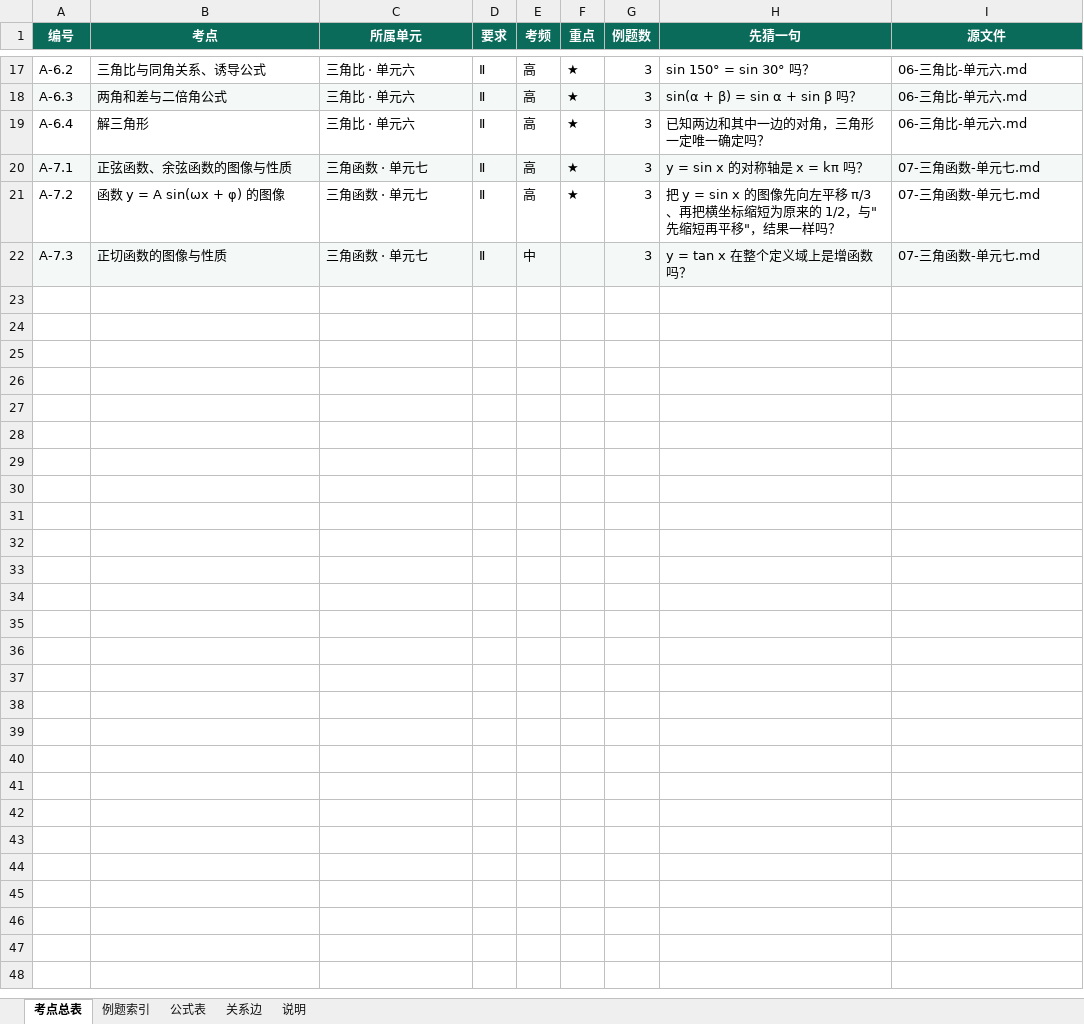
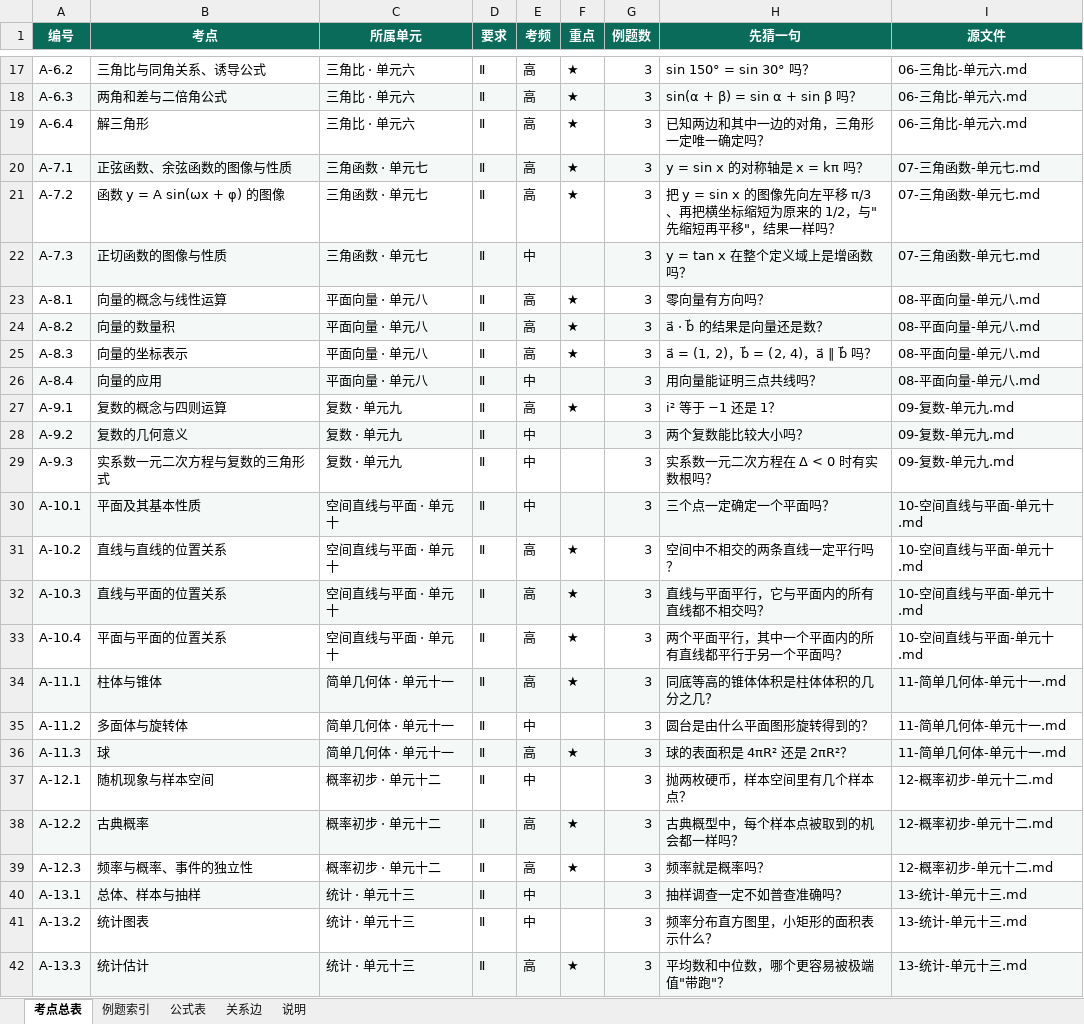
Before and after one commit to mojozhang/shanghai-secondary-knowledge-points, an Excel workbook: 高中/数学/输出/上海高中数学-考点公式清单.xlsx, sheet 考点总表, drawn as a sheet; only a part is shown, gaps mark what is left out; values as stored, in another font and other column widths than the file's, no borders; the diff names each change by its address in the sheet, - before the commit and + after, or states it on an @@ line.

Commit message:
高中数学：补齐单元八至十三，必修三册 13 单元全部完成
- 新增 08 平面向量、09 复数、10 空间直线与平面、11 简单几何体、12 概率初步、13 统计（20 考点 / 60 例题）
- 全书 13 单元 / 41 考点 / 123 例题 / 91 条公式
- mathfmt：支持向量箭头（\vec）、∥ ⊥、∑ ∫、下标 i
- 修复 √ 内二次转义花括号的 bug；公式片段支持纯箭头与 ∑
- 目录改双栏一页；列表缩进、表格细线沿用；立方体顶点改用下标
- README 更新为完成状态，根 README 目录与进度同步

```diff
--- a/高中/数学/输出/上海高中数学-考点公式清单.xlsx (sheet 考点总表)
+++ b/高中/数学/输出/上海高中数学-考点公式清单.xlsx (sheet 考点总表)
+row 23: A-8.1 | 向量的概念与线性运算 | 平面向量 · 单元八 | Ⅱ | 高 | ★ | 3 | 零向量有方向吗？ | 08-平面向量-单元八.md
+row 24: A-8.2 | 向量的数量积 | 平面向量 · 单元八 | Ⅱ | 高 | ★ | 3 | a⃗ · b⃗ 的结果是向量还是数？ | 08-平面向量-单元八.md
+row 25: A-8.3 | 向量的坐标表示 | 平面向量 · 单元八 | Ⅱ | 高 | ★ | 3 | a⃗ = (1, 2)，b⃗ = (2, 4)，a⃗ ∥ b⃗ 吗？ | 08-平面向量-单元八.md
+row 26: A-8.4 | 向量的应用 | 平面向量 · 单元八 | Ⅱ | 中 |  | 3 | 用向量能证明三点共线吗？ | 08-平面向量-单元八.md
+row 27: A-9.1 | 复数的概念与四则运算 | 复数 · 单元九 | Ⅱ | 高 | ★ | 3 | i² 等于 −1 还是 1？ | 09-复数-单元九.md
+row 28: A-9.2 | 复数的几何意义 | 复数 · 单元九 | Ⅱ | 中 |  | 3 | 两个复数能比较大小吗？ | 09-复数-单元九.md
+row 29: A-9.3 | 实系数一元二次方程与复数的三角形式 | 复数 · 单元九 | Ⅱ | 中 |  | 3 | 实系数一元二次方程在 Δ < 0 时有实数根吗？ | 09-复数-单元九.md
+row 30: A-10.1 | 平面及其基本性质 | 空间直线与平面 · 单元十 | Ⅱ | 中 |  | 3 | 三个点一定确定一个平面吗？ | 10-空间直线与平面-单元十.md
+row 31: A-10.2 | 直线与直线的位置关系 | 空间直线与平面 · 单元十 | Ⅱ | 高 | ★ | 3 | 空间中不相交的两条直线一定平行吗？ | 10-空间直线与平面-单元十.md
+row 32: A-10.3 | 直线与平面的位置关系 | 空间直线与平面 · 单元十 | Ⅱ | 高 | ★ | 3 | 直线与平面平行，它与平面内的所有直线都不相交吗？ | 10-空间直线与平面-单元十.md
+row 33: A-10.4 | 平面与平面的位置关系 | 空间直线与平面 · 单元十 | Ⅱ | 高 | ★ | 3 | 两个平面平行，其中一个平面内的所有直线都平行于另一个平面吗？ | 10-空间直线与平面-单元十.md
+row 34: A-11.1 | 柱体与锥体 | 简单几何体 · 单元十一 | Ⅱ | 高 | ★ | 3 | 同底等高的锥体体积是柱体体积的几分之几？ | 11-简单几何体-单元十一.md
+row 35: A-11.2 | 多面体与旋转体 | 简单几何体 · 单元十一 | Ⅱ | 中 |  | 3 | 圆台是由什么平面图形旋转得到的？ | 11-简单几何体-单元十一.md
+row 36: A-11.3 | 球 | 简单几何体 · 单元十一 | Ⅱ | 高 | ★ | 3 | 球的表面积是 4πR² 还是 2πR²？ | 11-简单几何体-单元十一.md
+row 37: A-12.1 | 随机现象与样本空间 | 概率初步 · 单元十二 | Ⅱ | 中 |  | 3 | 抛两枚硬币，样本空间里有几个样本点？ | 12-概率初步-单元十二.md
+row 38: A-12.2 | 古典概率 | 概率初步 · 单元十二 | Ⅱ | 高 | ★ | 3 | 古典概型中，每个样本点被取到的机会都一样吗？ | 12-概率初步-单元十二.md
+row 39: A-12.3 | 频率与概率、事件的独立性 | 概率初步 · 单元十二 | Ⅱ | 高 | ★ | 3 | 频率就是概率吗？ | 12-概率初步-单元十二.md
+row 40: A-13.1 | 总体、样本与抽样 | 统计 · 单元十三 | Ⅱ | 中 |  | 3 | 抽样调查一定不如普查准确吗？ | 13-统计-单元十三.md
+row 41: A-13.2 | 统计图表 | 统计 · 单元十三 | Ⅱ | 中 |  | 3 | 频率分布直方图里，小矩形的面积表示什么？ | 13-统计-单元十三.md
+row 42: A-13.3 | 统计估计 | 统计 · 单元十三 | Ⅱ | 高 | ★ | 3 | 平均数和中位数，哪个更容易被极端值"带跑"？ | 13-统计-单元十三.md
```
Also changed, not shown: sheet 例题索引, sheet 公式表, sheet 关系边, sheet 说明, 16 other files.
